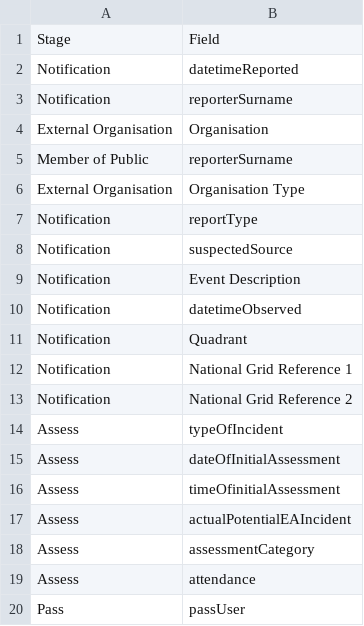
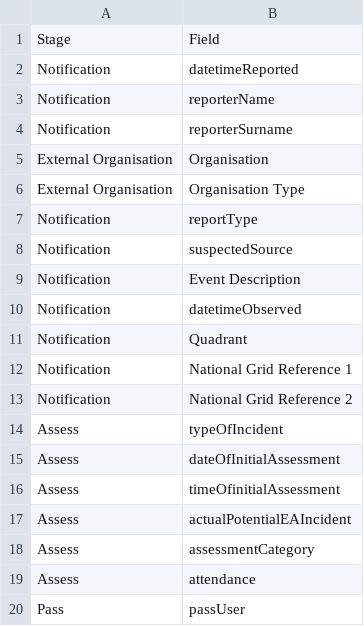
Before and after one commit to DEFRA/ea-smart-incident-reporting, a CSV file: SIRP/Assets/Field Groupings.csv, drawn as a sheet.

```diff
--- a/SIRP/Assets/Field Groupings.csv
+++ b/SIRP/Assets/Field Groupings.csv
@@ -2,5 +2,5 @@ Stage,Field
 Notification,datetimeReported
+Notification,reporterName
 Notification,reporterSurname
 External Organisation,Organisation
-Member of Public,reporterSurname
 External Organisation,Organisation Type
```
Also changed, not shown: 22 other files.
